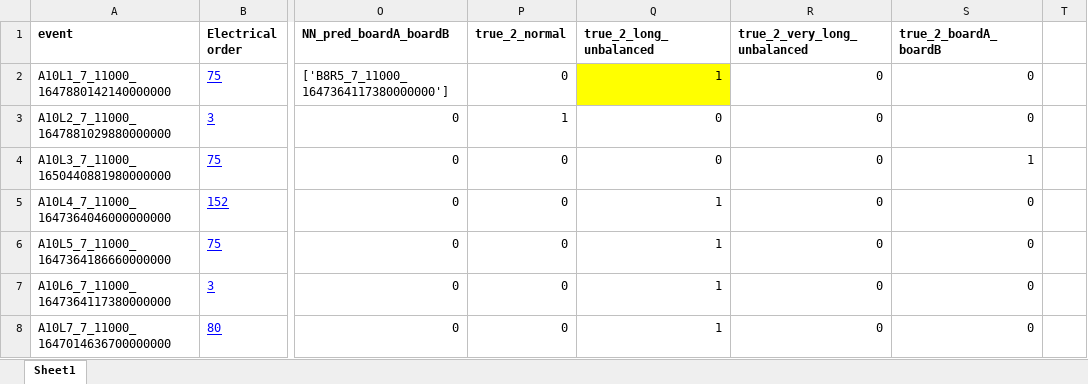
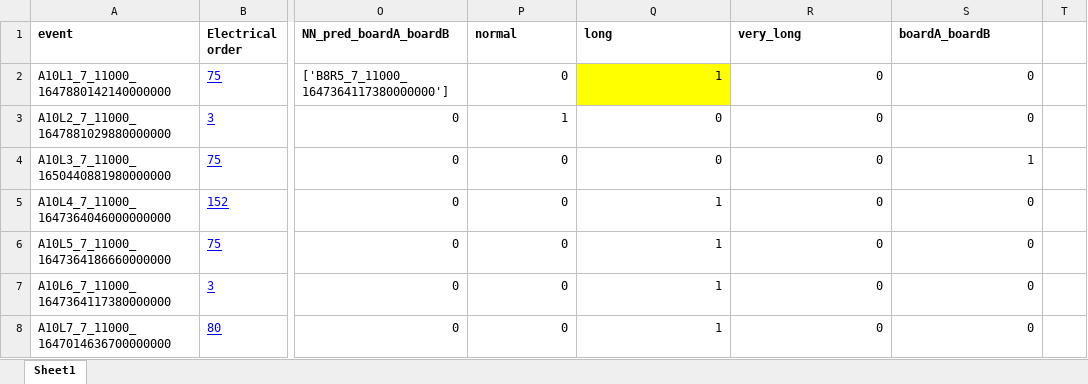
Before and after one commit to cobermai/lhc_anomaly_detection, an Excel workbook: data/UQS0_labels/dest_file_v02.xlsx, sheet Sheet1, drawn as a sheet; only a part is shown, gaps mark what is left out; values as stored, in another font and other column widths than the file's, no borders; conditional formats not drawn; the diff names each change by its address in the sheet, - before the commit and + after, or states it on an @@ line.

Commit message:
New UQS0 classification

```diff
--- a/data/UQS0_labels/dest_file_v02.xlsx (sheet Sheet1)
+++ b/data/UQS0_labels/dest_file_v02.xlsx (sheet Sheet1)
-P1: true_2_normal
+P1: normal
-Q1: true_2_long_unbalanced
+Q1: long
-R1: true_2_very_long_unbalanced
+R1: very_long
-S1: true_2_boardA_boardB
+S1: boardA_boardB
```
Also changed, not shown: 11 other files.
